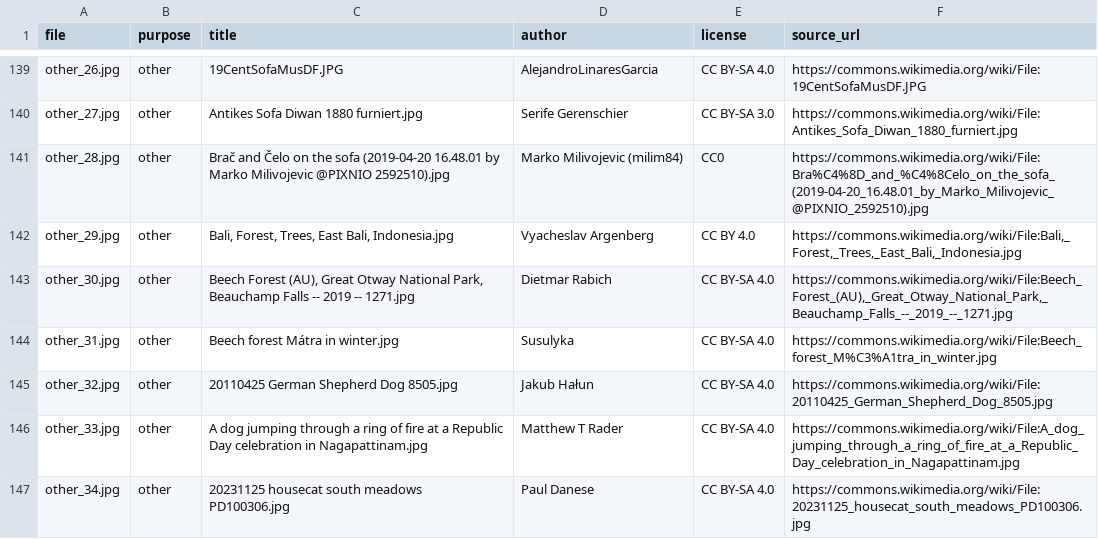
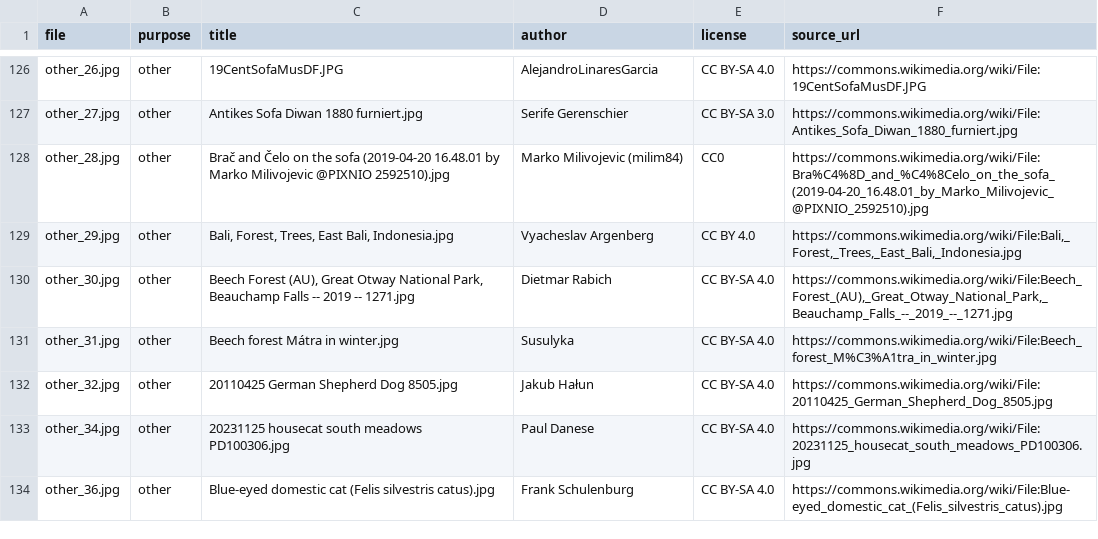
Before and after one commit to dilshodbekio/maqsad, a CSV file: ml/assets/photos/manifest.csv, drawn as a sheet; only a part is shown, gaps mark what is left out; the shorter side is filled out with more unchanged rows; the diff covers the shown part only; the diff names each change by its address in the sheet, - before the commit and + after, or states it on an @@ line.

```diff
--- a/ml/assets/photos/manifest.csv
+++ b/ml/assets/photos/manifest.csv
-row 146: other_33.jpg | other | A dog jumping through a ring of fire at a Republic Day celebration in Nagapattinam.jpg | Matthew T Rader | CC BY-SA 4.0 | https://commons.wikimedia.org/wiki/File:A_dog_jumping_through_a_ring_of_fire_at_a_Republic_Day_celebration_in_Nagapattinam.jpg
```
Also changed, not shown: 14 removed rows and 4 edited cells elsewhere in this file, 38 other files.
